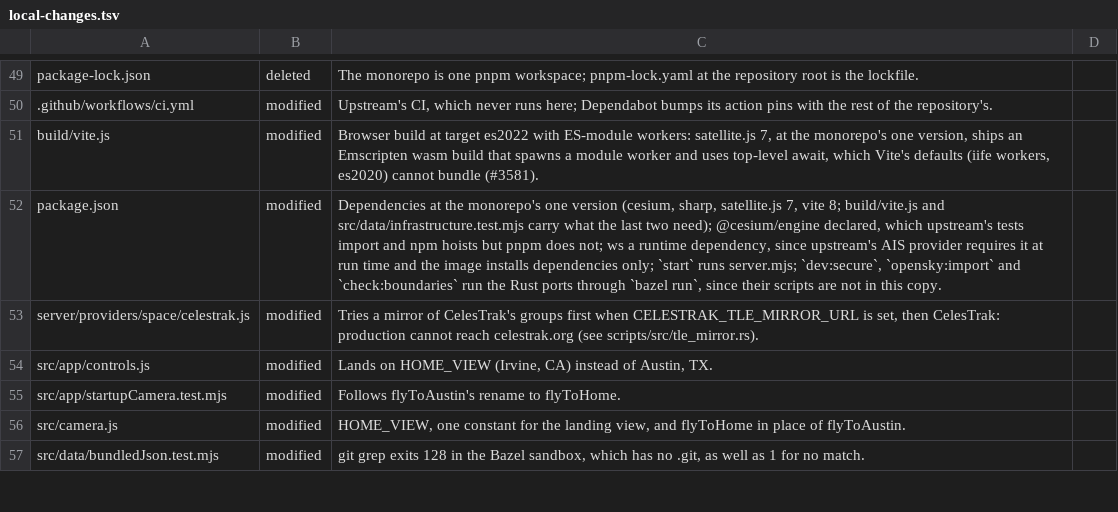
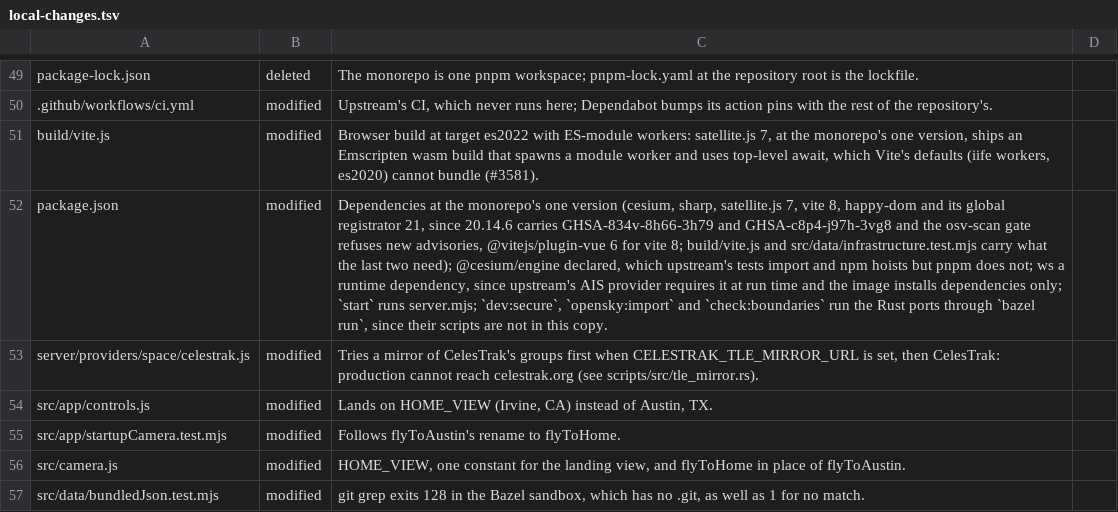
Before and after one commit to VitruvianSoftware/vitruvian-core, a TSV file: apps/web/gods-eye-view/upstream/local-changes.tsv, drawn as a sheet; only a part is shown, gaps mark what is left out; the diff names each change by its address in the sheet, - before the commit and + after, or states it on an @@ line.

```diff
--- a/apps/web/gods-eye-view/upstream/local-changes.tsv
+++ b/apps/web/gods-eye-view/upstream/local-changes.tsv
-C52: …7, vite 8; build/vite.js…
+C52: …7, vite 8, happy-dom and its global registrator 21, since 20.14.6 carries GHSA-834v-8h66-3h79 and GHSA-c8p4-j97h-3vg8 and the osv-scan gate refuses new advisories, @vitejs/plugin-vue 6 for vite 8; build/vite.js…
```
Also changed, not shown: 6 other files.
